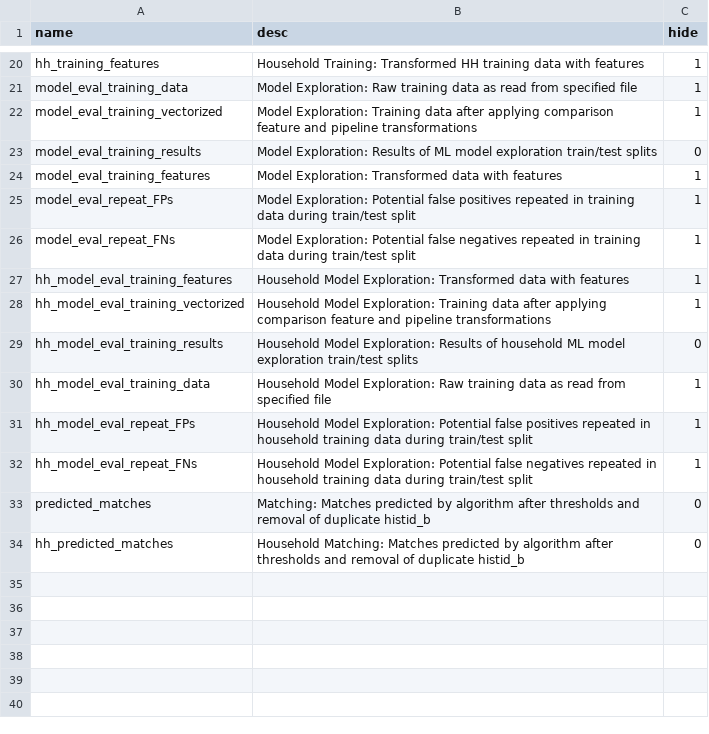
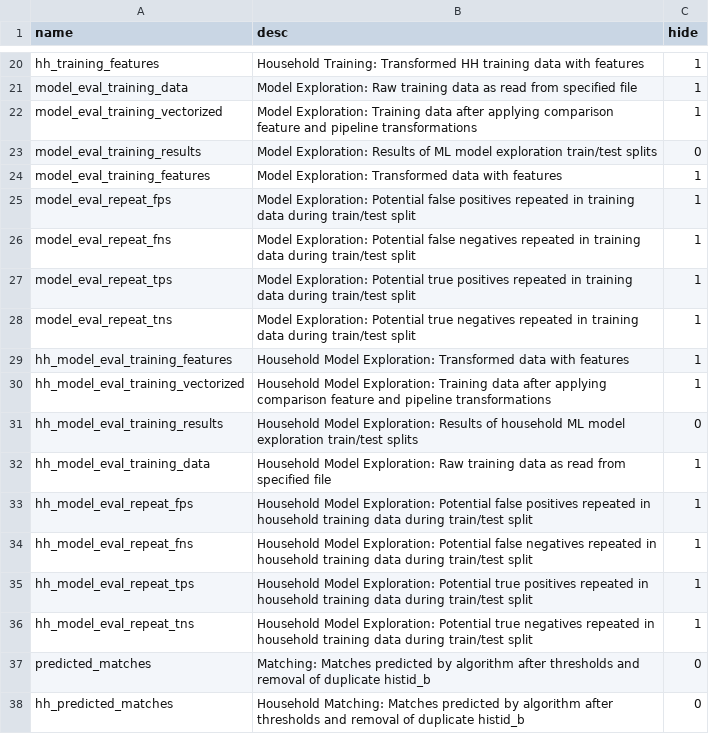
Before and after one commit to ipums/hlink, a CSV file: hlink/linking/table_definitions.csv, drawn as a sheet; only a part is shown, gaps mark what is left out.

Commit message:
Adjust model exploration step 2 tables
- Lowercase table names
- Add new true positive and true negative tables to output_tables and table_definitions.csv

```diff
--- a/hlink/linking/table_definitions.csv
+++ b/hlink/linking/table_definitions.csv
@@ -24,4 +24,6 @@ model_eval_training_results,Model Exploration: Results of ML model exploration t
 model_eval_training_features,Model Exploration: Transformed data with features,1
-model_eval_repeat_FPs,Model Exploration: Potential false positives repeated in training data during train/test split,1
-model_eval_repeat_FNs,Model Exploration: Potential false negatives repeated in training data during train/test split,1
+model_eval_repeat_fps,Model Exploration: Potential false positives repeated in training data during train/test split,1
+model_eval_repeat_fns,Model Exploration: Potential false negatives repeated in training data during train/test split,1
+model_eval_repeat_tps,Model Exploration: Potential true positives repeated in training data during train/test split,1
+model_eval_repeat_tns,Model Exploration: Potential true negatives repeated in training data during train/test split,1
 hh_model_eval_training_features,Household Model Exploration: Transformed data with features,1
@@ -30,4 +32,6 @@ hh_model_eval_training_results,Household Model Exploration: Results of household
 hh_model_eval_training_data,Household Model Exploration: Raw training data as read from specified file,1
-hh_model_eval_repeat_FPs,Household Model Exploration: Potential false positives repeated in household training data during train/test split,1
-hh_model_eval_repeat_FNs,Household Model Exploration: Potential false negatives repeated in household training data during train/test split,1
+hh_model_eval_repeat_fps,Household Model Exploration: Potential false positives repeated in household training data during train/test split,1
+hh_model_eval_repeat_fns,Household Model Exploration: Potential false negatives repeated in household training data during train/test split,1
+hh_model_eval_repeat_tps,Household Model Exploration: Potential true positives repeated in household training data during train/test split,1
+hh_model_eval_repeat_tns,Household Model Exploration: Potential true negatives repeated in household training data during train/test split,1
 predicted_matches,Matching: Matches predicted by algorithm after thresholds and removal of duplicate histid_b,0
```
Also changed, not shown: 1 other file.
